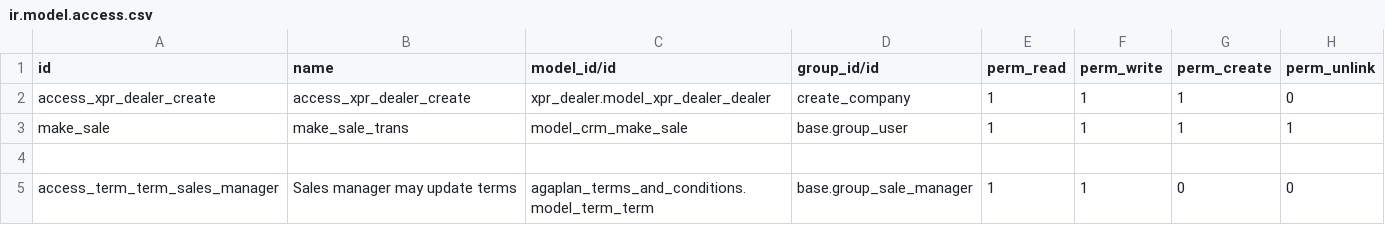
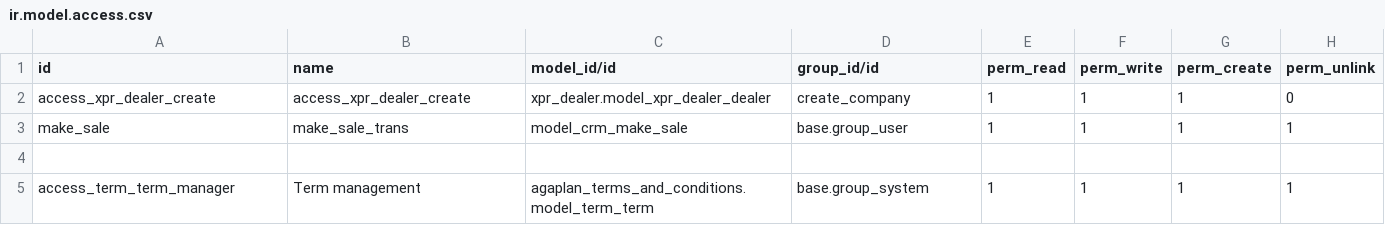
Before and after one commit to Xprima-ERP/odoo_addons, a CSV file: xpr_sale_process/security/ir.model.access.csv, drawn as a sheet.

```diff
--- a/xpr_sale_process/security/ir.model.access.csv
+++ b/xpr_sale_process/security/ir.model.access.csv
@@ -4,2 +4,2 @@ make_sale,make_sale_trans,model_crm_make_sale,base.group_user,1,1,1,1
 
-access_term_term_sales_manager,"Sales manager may update terms",agaplan_terms_and_conditions.model_term_term,base.group_sale_manager,1,1,0,0
+access_term_term_manager,"Term management",agaplan_terms_and_conditions.model_term_term,base.group_system,1,1,1,1
```
Also changed, not shown: xpr_solution_builder/security/ir.model.access.csv, 1 other file.
